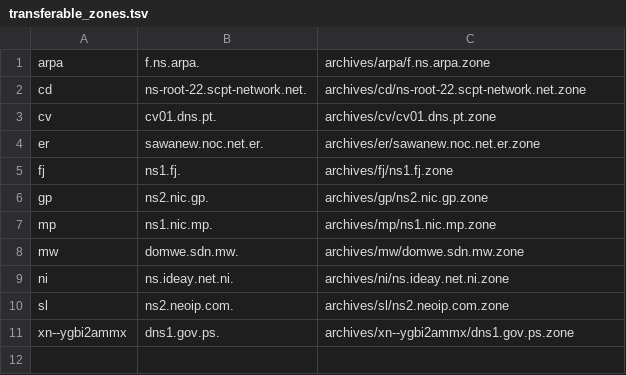
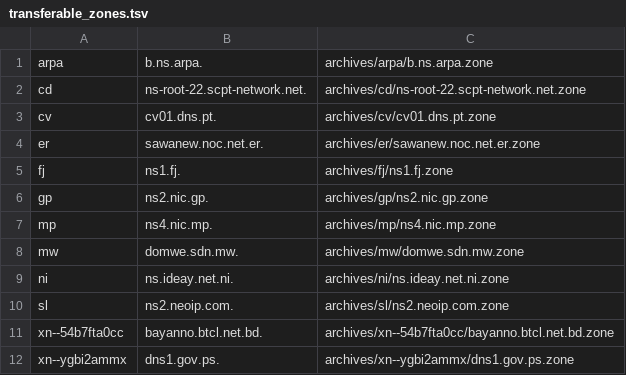
Before and after one commit to flotwig/TLDR-2, a TSV file: transferable_zones.tsv, drawn as a sheet.

```diff
--- a/transferable_zones.tsv
+++ b/transferable_zones.tsv
@@ -1,2 +1,2 @@
-arpa	f.ns.arpa.	archives/arpa/f.ns.arpa.zone
+arpa	b.ns.arpa.	archives/arpa/b.ns.arpa.zone
 cd	ns-root-22.scpt-network.net.	archives/cd/ns-root-22.scpt-network.net.zone
@@ -6,3 +6,3 @@ fj	ns1.fj.	archives/fj/ns1.fj.zone
 gp	ns2.nic.gp.	archives/gp/ns2.nic.gp.zone
-mp	ns1.nic.mp.	archives/mp/ns1.nic.mp.zone
+mp	ns4.nic.mp.	archives/mp/ns4.nic.mp.zone
 mw	domwe.sdn.mw.	archives/mw/domwe.sdn.mw.zone
@@ -10,2 +10,3 @@ ni	ns.ideay.net.ni.	archives/ni/ns.ideay.net.ni.zone
 sl	ns2.neoip.com.	archives/sl/ns2.neoip.com.zone
+xn--54b7fta0cc	bayanno.btcl.net.bd.	archives/xn--54b7fta0cc/bayanno.btcl.net.bd.zone
 xn--ygbi2ammx	dns1.gov.ps.	archives/xn--ygbi2ammx/dns1.gov.ps.zone
```
Also changed, not shown: 7 other files.
